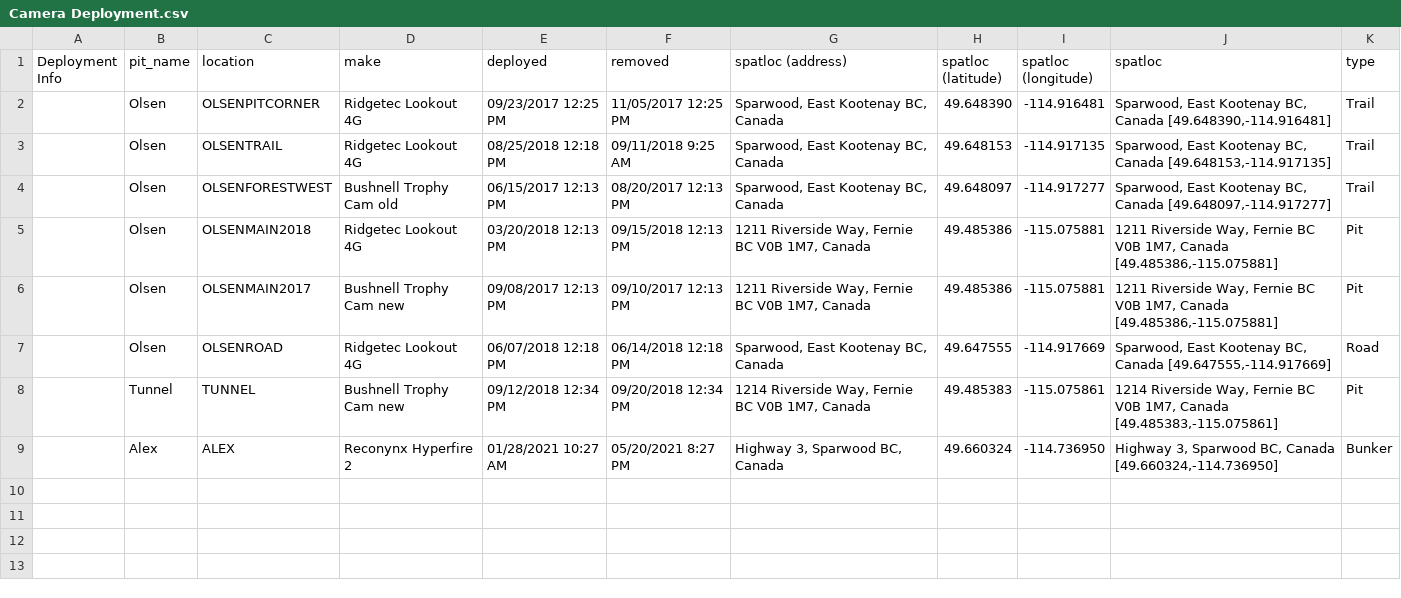
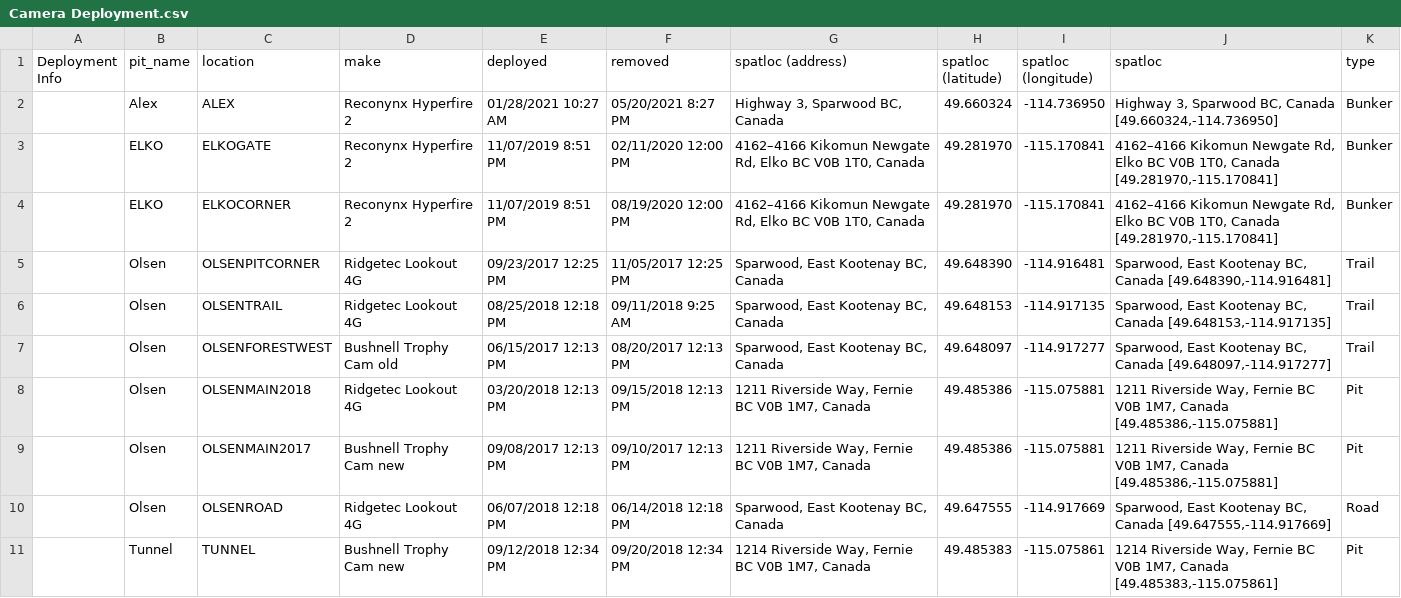
Before and after one commit to ctlamb/LargeCarnivore-RoadkillFeedingReduction, a CSV file: data/Camera Deployment.csv, drawn as a sheet.

```diff
--- a/data/Camera Deployment.csv
+++ b/data/Camera Deployment.csv
@@ -1,2 +1,5 @@
 Deployment Info,pit_name,location,make,deployed,removed,spatloc (address),spatloc (latitude),spatloc (longitude),spatloc,type
+,Alex,ALEX,Reconynx Hyperfire 2,01/28/2021 10:27 AM,05/20/2021 8:27 PM,"Highway 3, Sparwood BC, Canada",49.660324,-114.736950,"Highway 3, Sparwood BC, Canada [49.660324,-114.736950]",Bunker
+,ELKO,ELKOGATE,Reconynx Hyperfire 2,11/07/2019 8:51 PM,02/11/2020 12:00 PM,"4162–4166 Kikomun Newgate Rd, Elko BC V0B 1T0, Canada",49.281970,-115.170841,"4162–4166 Kikomun Newgate Rd, Elko BC V0B 1T0, Canada [49.281970,-115.170841]",Bunker
+,ELKO,ELKOCORNER,Reconynx Hyperfire 2,11/07/2019 8:51 PM,08/19/2020 12:00 PM,"4162–4166 Kikomun Newgate Rd, Elko BC V0B 1T0, Canada",49.281970,-115.170841,"4162–4166 Kikomun Newgate Rd, Elko BC V0B 1T0, Canada [49.281970,-115.170841]",Bunker
 ,Olsen,OLSENPITCORNER,Ridgetec Lookout 4G,09/23/2017 12:25 PM,11/05/2017 12:25 PM,"Sparwood, East Kootenay BC, Canada",49.648390,-114.916481,"Sparwood, East Kootenay BC, Canada [49.648390,-114.916481]",Trail
@@ -8,2 +11 @@ Deployment Info,pit_name,location,make,deployed,removed,spatloc (address),spatlo
 ,Tunnel,TUNNEL,Bushnell Trophy Cam new,09/12/2018 12:34 PM,09/20/2018 12:34 PM,"1214 Riverside Way, Fernie BC V0B 1M7, Canada",49.485383,-115.075861,"1214 Riverside Way, Fernie BC V0B 1M7, Canada [49.485383,-115.075861]",Pit
-,Alex,ALEX,Reconynx Hyperfire 2,01/28/2021 10:27 AM,05/20/2021 8:27 PM,"Highway 3, Sparwood BC, Canada",49.660324,-114.736950,"Highway 3, Sparwood BC, Canada [49.660324,-114.736950]",Bunker
```
Also changed, not shown: data/EV_carcasspits.csv, 15 other files.
